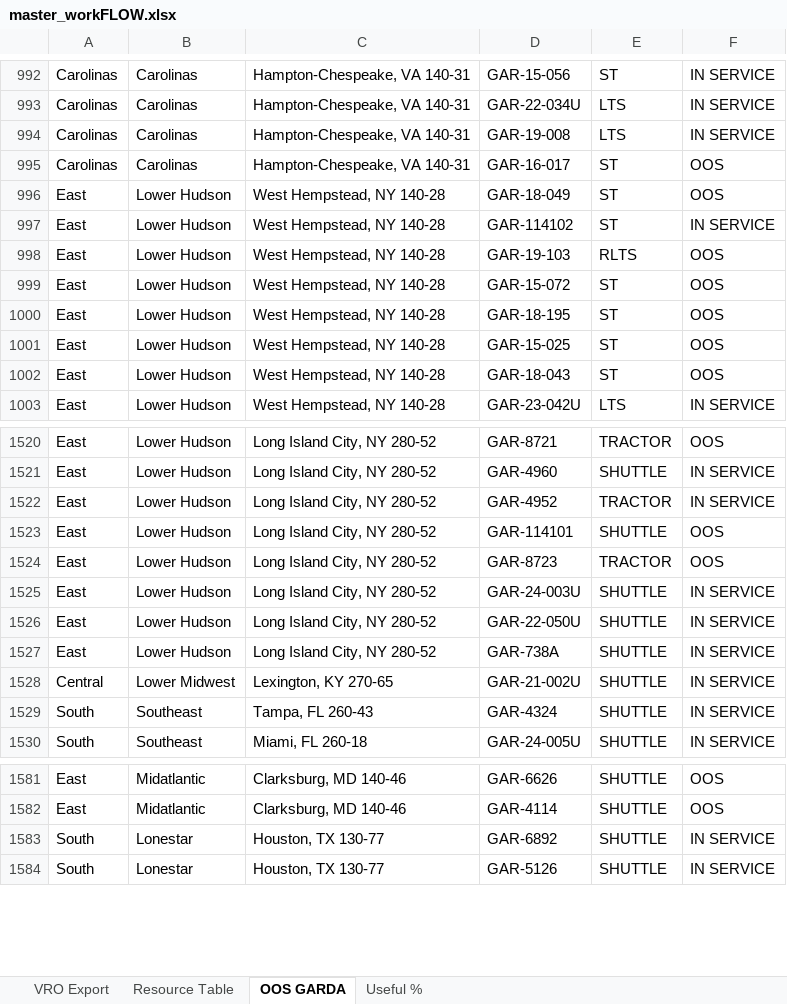
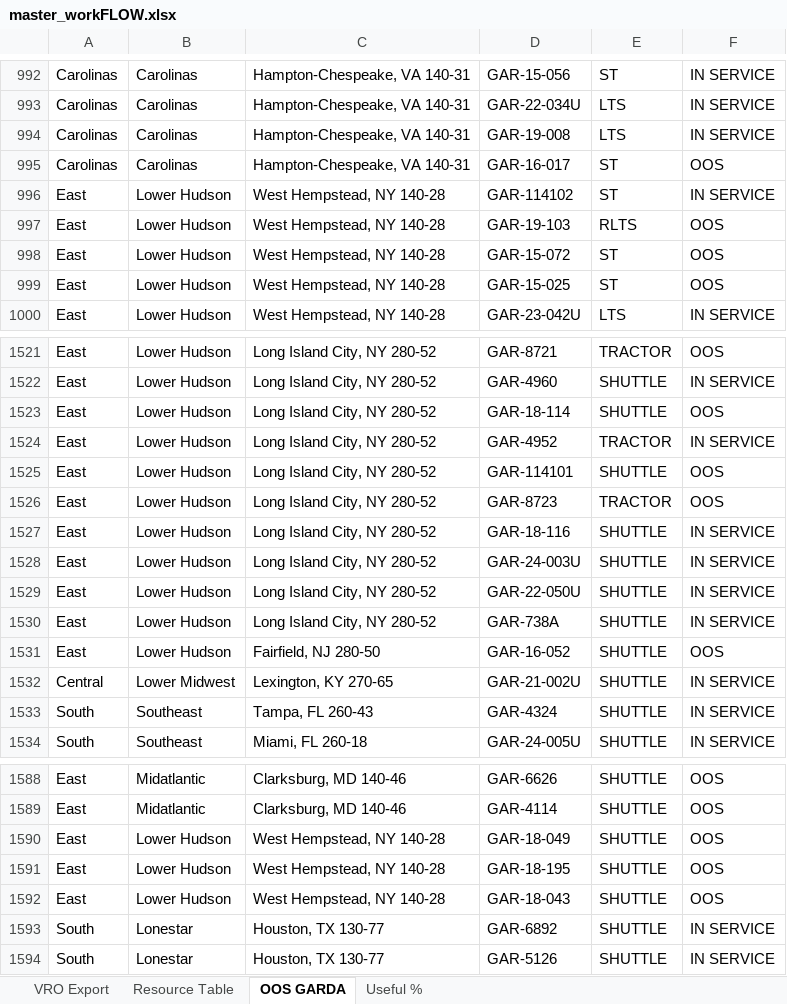
Before and after one commit to nmaysonet/workFLOW, an Excel workbook: master_workFLOW.xlsx, sheet OOS GARDA, drawn as a sheet; only a part is shown, gaps mark what is left out; values as stored, in another font and other column widths than the file's, no borders; table styles not drawn; removed rows and columns are numbered as before the commit, all else as after; the diff covers the shown part only; the diff names each change by its address in the sheet, - before the commit and + after, or states it on an @@ line.

```diff
--- a/master_workFLOW.xlsx (sheet OOS GARDA)
+++ b/master_workFLOW.xlsx (sheet OOS GARDA)
-row 996: East | Lower Hudson | West Hempstead, NY 140-28 | GAR-18-049 | ST | OOS
-row 1000: East | Lower Hudson | West Hempstead, NY 140-28 | GAR-18-195 | ST | OOS
-row 1002: East | Lower Hudson | West Hempstead, NY 140-28 | GAR-18-043 | ST | OOS
+row 1523: East | Lower Hudson | Long Island City, NY 280-52 | GAR-18-114 | SHUTTLE | OOS
+row 1527: East | Lower Hudson | Long Island City, NY 280-52 | GAR-18-116 | SHUTTLE | IN SERVICE
+row 1531: East | Lower Hudson | Fairfield, NJ 280-50 | GAR-16-052 | SHUTTLE | OOS
+row 1590: East | Lower Hudson | West Hempstead, NY 140-28 | GAR-18-049 | SHUTTLE | OOS
+row 1591: East | Lower Hudson | West Hempstead, NY 140-28 | GAR-18-195 | SHUTTLE | OOS
+row 1592: East | Lower Hudson | West Hempstead, NY 140-28 | GAR-18-043 | SHUTTLE | OOS
```
Also changed, not shown: 14 added rows, 5 removed rows, 20 moved rows and 13 edited cells elsewhere in this sheet, sheet VRO Export, sheet Useful %, hidden cells.
